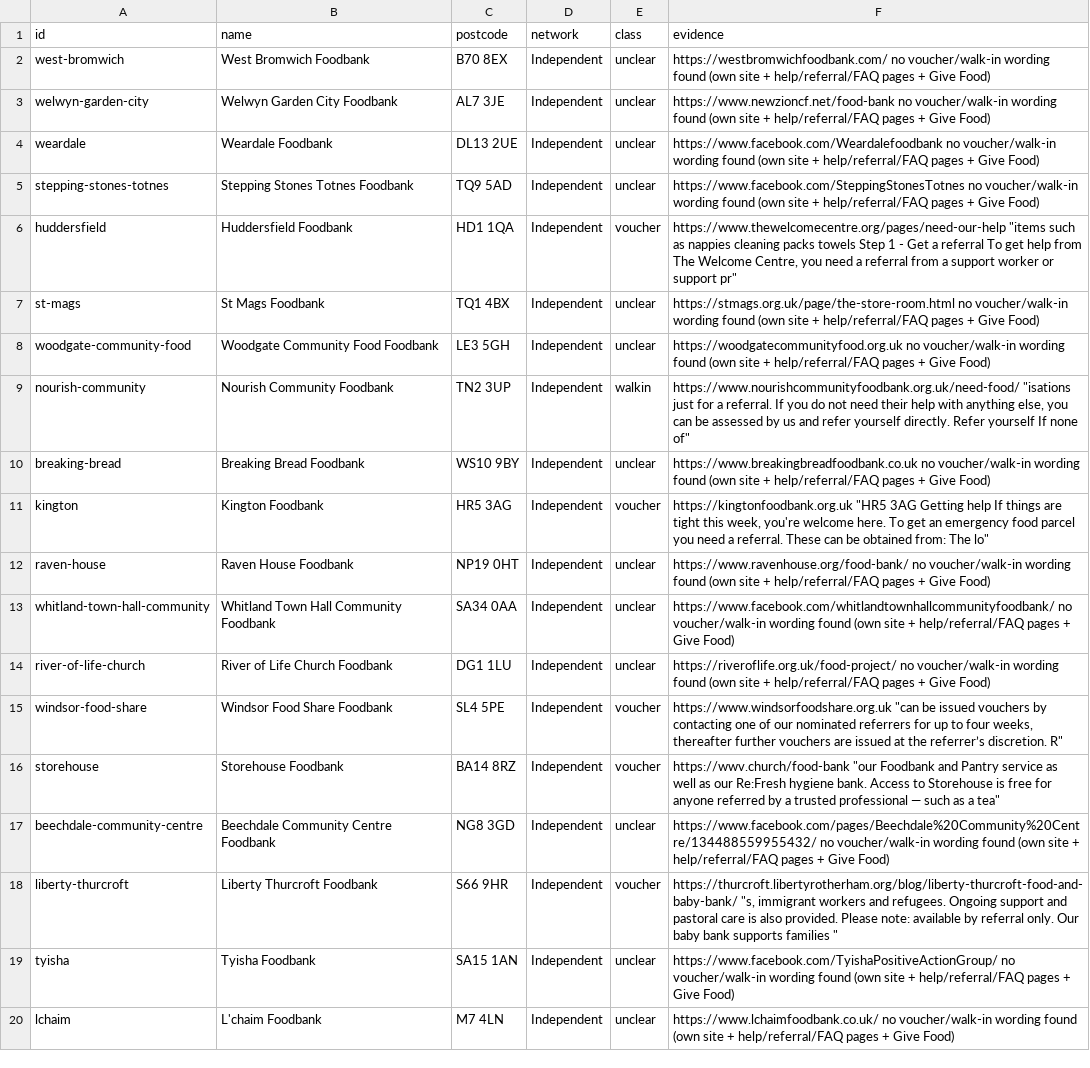
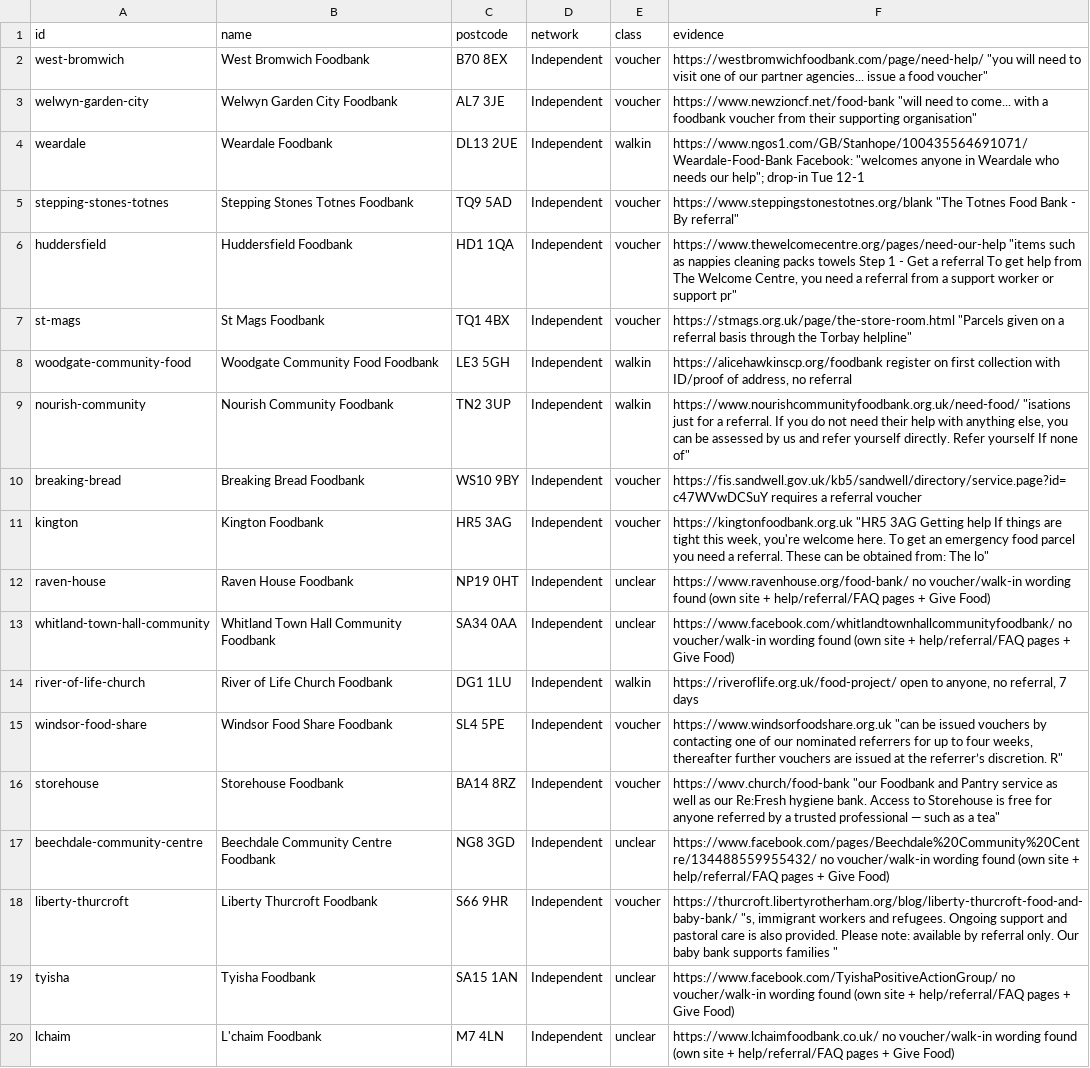
Before and after one commit to Postcode-economics/find-your-food-bank, a CSV file: overrides/access/voucher_split_indep.csv, drawn as a sheet; only a part is shown.

Commit message:
Independent access: targeted WebSearch batch 1 (8 more food banks resolved)

```diff
--- a/overrides/access/voucher_split_indep.csv
+++ b/overrides/access/voucher_split_indep.csv
@@ -1,11 +1,11 @@
 id,name,postcode,network,class,evidence
-west-bromwich,West Bromwich Foodbank,B70 8EX,Independent,unclear,https://westbromwichfoodbank.com/ no voucher/walk-in wording found (own site + help/referral/FAQ pages + Give Food)
-welwyn-garden-city,Welwyn Garden City Foodbank,AL7 3JE,Independent,unclear,https://www.newzioncf.net/food-bank no voucher/walk-in wording found (own site + help/referral/FAQ pages + Give Food)
-weardale,Weardale Foodbank,DL13 2UE,Independent,unclear,https://www.facebook.com/Weardalefoodbank no voucher/walk-in wording found (own site + help/referral/FAQ pages + Give Food)
-stepping-stones-totnes,Stepping Stones Totnes Foodbank,TQ9 5AD,Independent,unclear,https://www.facebook.com/SteppingStonesTotnes no voucher/walk-in wording found (own site + help/referral/FAQ pages + Give Food)
+west-bromwich,West Bromwich Foodbank,B70 8EX,Independent,voucher,"https://westbromwichfoodbank.com/page/need-help/ ""you will need to visit one of our partner agencies... issue a food voucher"""
+welwyn-garden-city,Welwyn Garden City Foodbank,AL7 3JE,Independent,voucher,"https://www.newzioncf.net/food-bank ""will need to come... with a foodbank voucher from their supporting organisation"""
+weardale,Weardale Foodbank,DL13 2UE,Independent,walkin,"https://www.ngos1.com/GB/Stanhope/100435564691071/Weardale-Food-Bank Facebook: ""welcomes anyone in Weardale who needs our help""; drop-in Tue 12-1"
+stepping-stones-totnes,Stepping Stones Totnes Foodbank,TQ9 5AD,Independent,voucher,"https://www.steppingstonestotnes.org/blank ""The Totnes Food Bank - By referral"""
 huddersfield,Huddersfield Foodbank,HD1 1QA,Independent,voucher,"https://www.thewelcomecentre.org/pages/need-our-help ""items such as nappies cleaning packs towels Step 1 - Get a referral To get help from The Welcome Centre, you need a referral from a support worker or support pr"""
-st-mags,St Mags Foodbank,TQ1 4BX,Independent,unclear,https://stmags.org.uk/page/the-store-room.html no voucher/walk-in wording found (own site + help/referral/FAQ pages + Give Food)
-woodgate-community-food,Woodgate Community Food Foodbank,LE3 5GH,Independent,unclear,https://woodgatecommunityfood.org.uk no voucher/walk-in wording found (own site + help/referral/FAQ pages + Give Food)
+st-mags,St Mags Foodbank,TQ1 4BX,Independent,voucher,"https://stmags.org.uk/page/the-store-room.html ""Parcels given on a referral basis through the Torbay helpline"""
+woodgate-community-food,Woodgate Community Food Foodbank,LE3 5GH,Independent,walkin,"https://alicehawkinscp.org/foodbank register on first collection with ID/proof of address, no referral"
 nourish-community,Nourish Community Foodbank,TN2 3UP,Independent,walkin,"https://www.nourishcommunityfoodbank.org.uk/need-food/ ""isations just for a referral. If you do not need their help with anything else, you can be assessed by us and refer yourself directly. Refer yourself If none of"""
-breaking-bread,Breaking Bread Foodbank,WS10 9BY,Independent,unclear,https://www.breakingbreadfoodbank.co.uk no voucher/walk-in wording found (own site + help/referral/FAQ pages + Give Food)
+breaking-bread,Breaking Bread Foodbank,WS10 9BY,Independent,voucher,https://fis.sandwell.gov.uk/kb5/sandwell/directory/service.page?id=c47WVwDCSuY requires a referral voucher
 kington,Kington Foodbank,HR5 3AG,Independent,voucher,"https://kingtonfoodbank.org.uk ""HR5 3AG Getting help If things are tight this week, you're welcome here. To get an emergency food parcel you need a referral. These can be obtained from: The lo"""
@@ -13,3 +13,3 @@ raven-house,Raven House Foodbank,NP19 0HT,Independent,unclear,https://www.ravenh
 whitland-town-hall-community,Whitland Town Hall Community Foodbank,SA34 0AA,Independent,unclear,https://www.facebook.com/whitlandtownhallcommunityfoodbank/ no voucher/walk-in wording found (own site + help/referral/FAQ pages + Give Food)
-river-of-life-church,River of Life Church Foodbank,DG1 1LU,Independent,unclear,https://riveroflife.org.uk/food-project/ no voucher/walk-in wording found (own site + help/referral/FAQ pages + Give Food)
+river-of-life-church,River of Life Church Foodbank,DG1 1LU,Independent,walkin,"https://riveroflife.org.uk/food-project/ open to anyone, no referral, 7 days"
 windsor-food-share,Windsor Food Share Foodbank,SL4 5PE,Independent,voucher,"https://www.windsorfoodshare.org.uk ""can be issued vouchers by contacting one of our nominated referrers for up to four weeks, thereafter further vouchers are issued at the referrer’s discretion. R"""
```
Also changed, not shown: 1 other file.
